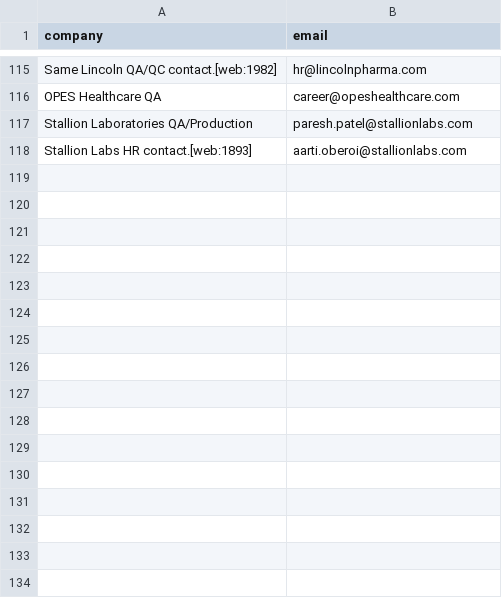
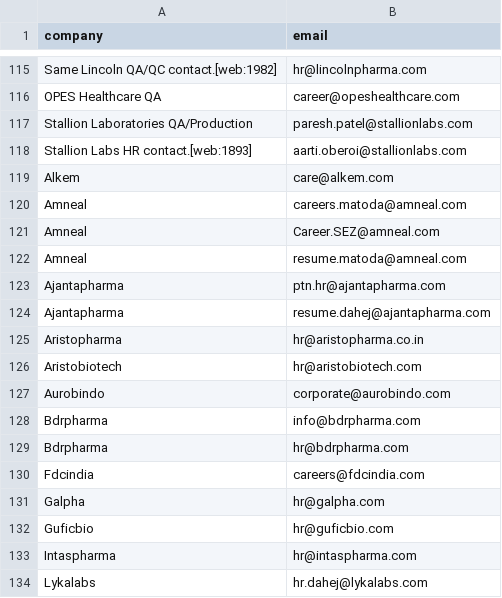
Before and after one commit to balajirajput96/.github, a CSV file: job-outreach/recipients.csv, drawn as a sheet; only a part is shown, gaps mark what is left out; the diff names each change by its address in the sheet, - before the commit and + after, or states it on an @@ line.

```diff
--- a/job-outreach/recipients.csv
+++ b/job-outreach/recipients.csv
+row 119: Alkem | care@alkem.com
+row 120: Amneal | careers.matoda@amneal.com
+row 121: Amneal | Career.SEZ@amneal.com
+row 122: Amneal | resume.matoda@amneal.com
+row 123: Ajantapharma | ptn.hr@ajantapharma.com
+row 124: Ajantapharma | resume.dahej@ajantapharma.com
+row 125: Aristopharma | hr@aristopharma.co.in
+row 126: Aristobiotech | hr@aristobiotech.com
+row 127: Aurobindo | corporate@aurobindo.com
+row 128: Bdrpharma | info@bdrpharma.com
+row 129: Bdrpharma | hr@bdrpharma.com
+row 130: Fdcindia | careers@fdcindia.com
+row 131: Galpha | hr@galpha.com
+row 132: Guficbio | hr@guficbio.com
+row 133: Intaspharma | hr@intaspharma.com
+row 134: Lykalabs | hr.dahej@lykalabs.com
```
Also changed, not shown: 3 other files.
